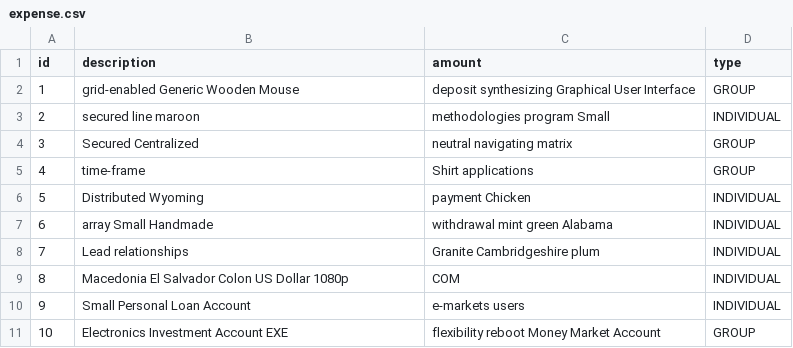
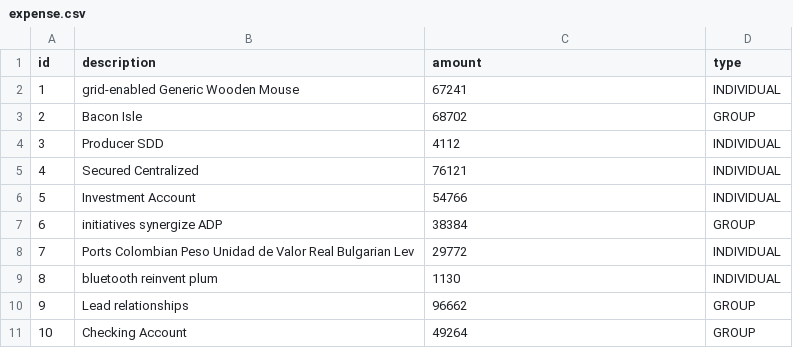
Before and after one commit to vlad-coteanu-uipath/group-expense-tracker, a CSV file: src/main/resources/config/liquibase/fake-data/expense.csv, drawn as a sheet.

```diff
--- a/src/main/resources/config/liquibase/fake-data/expense.csv
+++ b/src/main/resources/config/liquibase/fake-data/expense.csv
@@ -1,11 +1,11 @@
 id;description;amount;type
-1;grid-enabled Generic Wooden Mouse;deposit synthesizing Graphical User Interface;GROUP
-2;secured line maroon;methodologies program Small;INDIVIDUAL
-3;Secured Centralized;neutral navigating matrix;GROUP
-4;time-frame;Shirt applications;GROUP
-5;Distributed Wyoming;payment Chicken;INDIVIDUAL
-6;array Small Handmade;withdrawal mint green Alabama;INDIVIDUAL
-7;Lead relationships;Granite Cambridgeshire plum;INDIVIDUAL
-8;Macedonia El Salvador Colon US Dollar 1080p;COM;INDIVIDUAL
-9;Small Personal Loan Account;e-markets users;INDIVIDUAL
-10;Electronics Investment Account EXE;flexibility reboot Money Market Account;GROUP
+1;grid-enabled Generic Wooden Mouse;67241;INDIVIDUAL
+2;Bacon Isle;68702;GROUP
+3;Producer SDD;4112;INDIVIDUAL
+4;Secured Centralized;76121;INDIVIDUAL
+5;Investment Account;54766;INDIVIDUAL
+6;initiatives synergize ADP;38384;GROUP
+7;Ports Colombian Peso Unidad de Valor Real Bulgarian Lev;29772;INDIVIDUAL
+8;bluetooth reinvent plum;1130;INDIVIDUAL
+9;Lead relationships;96662;GROUP
+10;Checking Account;49264;GROUP
```
Also changed, not shown: 22 other files.
